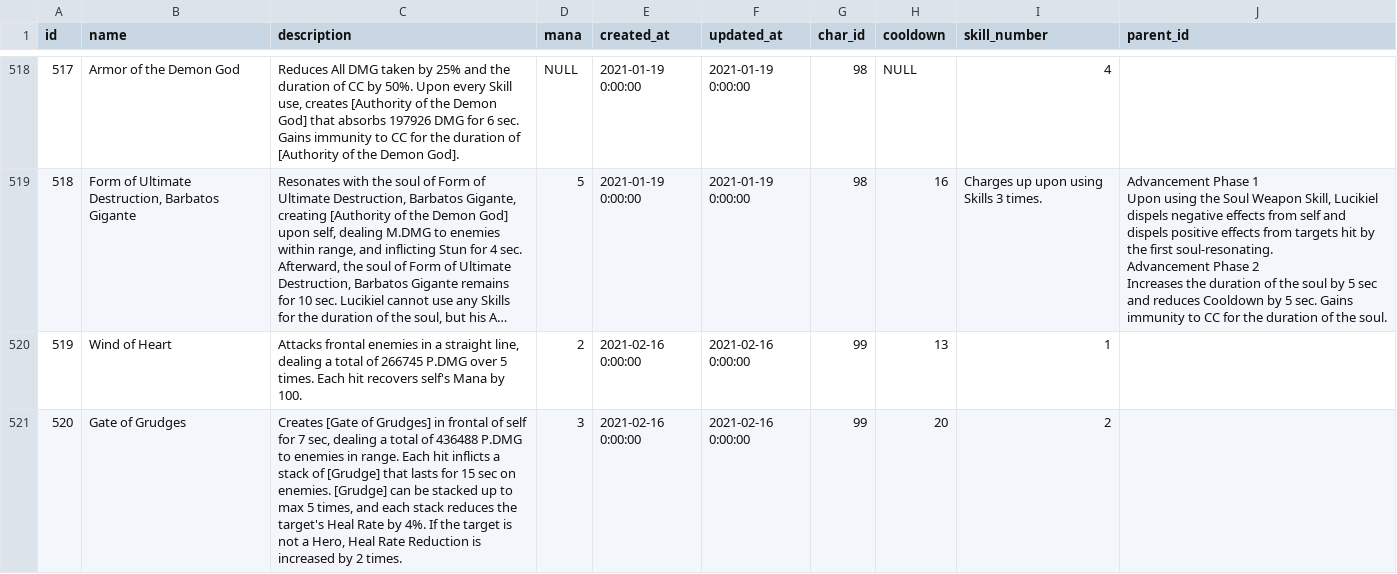
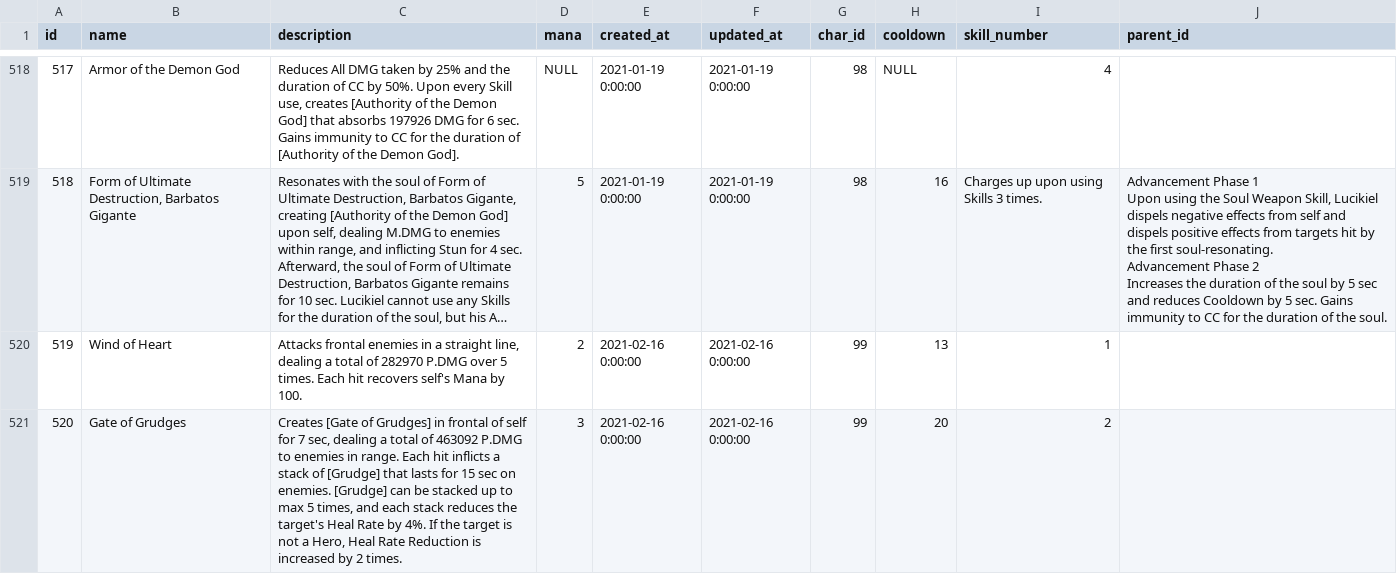
Before and after one commit to INexizI/kr-calc, a CSV file: public/backup/16.02.21/skills.csv, drawn as a sheet; only a part is shown, gaps mark what is left out; long unchanged cells end in …; the diff covers the shown part only; the diff names each change by its address in the sheet, - before the commit and + after, or states it on an @@ line.

```diff
--- a/public/backup/16.02.21/skills.csv
+++ b/public/backup/16.02.21/skills.csv
-C520 (description): …total of 266745 P.DMG over…
+C520 (description): …total of 282970 P.DMG over…
-C521 (description): …total of 436488 P.DMG to…
+C521 (description): …total of 463092 P.DMG to…
```
Also changed, not shown: 2 edited cells elsewhere in this file, 5 other files.
